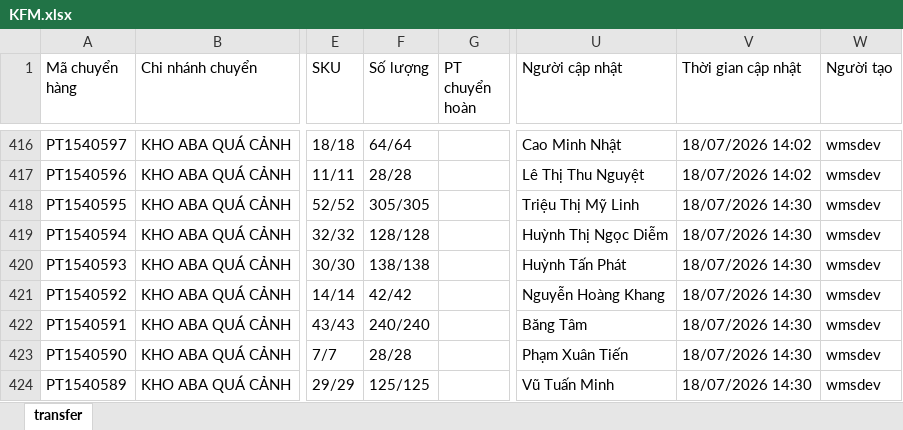
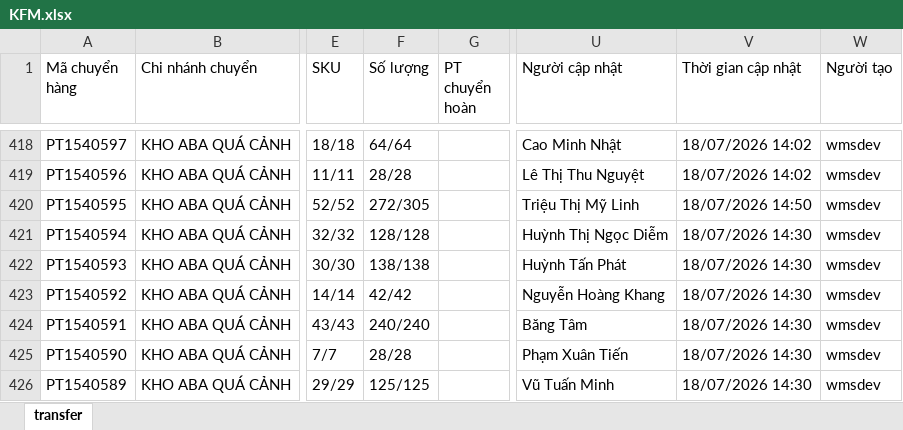
Before and after one commit to ThanhPhammm111/dashboard-nhap-xuat, an Excel workbook: Data/KFM/KFM.xlsx, sheet transfer, drawn as a sheet; only a part is shown, gaps mark what is left out; values as stored, in another font and other column widths than the file's, no borders; addresses are those after the commit; the diff covers the shown part only; the diff names each change by its address in the sheet, - before the commit and + after, or states it on an @@ line.

```diff
--- a/Data/KFM/KFM.xlsx (sheet transfer)
+++ b/Data/KFM/KFM.xlsx (sheet transfer)
-F420 (Số lượng): 305/305
+F420 (Số lượng): 272/305
-V420 (Thời gian cập nhật): 18/07/2026 14:30
+V420 (Thời gian cập nhật): 18/07/2026 14:50
```
Also changed, not shown: 2 added rows and 24 edited cells elsewhere in this sheet, 3 other files.
